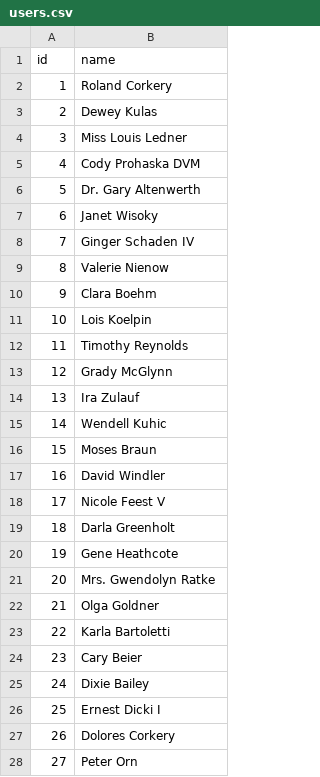
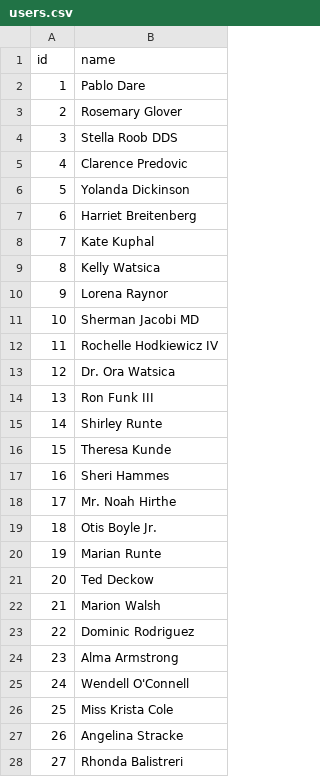
Before and after one commit to The-Home-ies/reservations-service, a CSV file: users.csv, drawn as a sheet; only a part is shown; the diff covers the shown part only.

```diff
--- a/users.csv
+++ b/users.csv
@@ -1,28 +1,28 @@
 id,name
-1,Roland Corkery
-2,Dewey Kulas
-3,Miss Louis Ledner
-4,Cody Prohaska DVM
-5,Dr. Gary Altenwerth
-6,Janet Wisoky
-7,Ginger Schaden IV
-8,Valerie Nienow
-9,Clara Boehm
-10,Lois Koelpin
-11,Timothy Reynolds
-12,Grady McGlynn
-13,Ira Zulauf
-14,Wendell Kuhic
-15,Moses Braun
-16,David Windler
-17,Nicole Feest V
-18,Darla Greenholt
-19,Gene Heathcote
-20,Mrs. Gwendolyn Ratke
-21,Olga Goldner
-22,Karla Bartoletti
-23,Cary Beier
-24,Dixie Bailey
-25,Ernest Dicki I
-26,Dolores Corkery
-27,Peter Orn
+1,Pablo Dare
+2,Rosemary Glover
+3,Stella Roob DDS
+4,Clarence Predovic
+5,Yolanda Dickinson
+6,Harriet Breitenberg
+7,Kate Kuphal
+8,Kelly Watsica
+9,Lorena Raynor
+10,Sherman Jacobi MD
+11,Rochelle Hodkiewicz IV
+12,Dr. Ora Watsica
+13,Ron Funk III
+14,Shirley Runte
+15,Theresa Kunde
+16,Sheri Hammes
+17,Mr. Noah Hirthe
+18,Otis Boyle Jr.
+19,Marian Runte
+20,Ted Deckow
+21,Marion Walsh
+22,Dominic Rodriguez
+23,Alma Armstrong
+24,Wendell O'Connell
+25,Miss Krista Cole
+26,Angelina Stracke
+27,Rhonda Balistreri
```
Also changed, not shown: 73 edited cells elsewhere in this file, bookings.csv, listings.csv, 1 other file.
